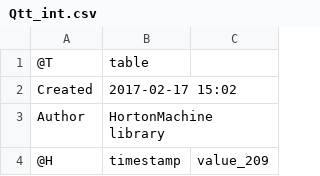
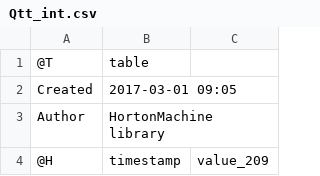
Before and after one commit to Mariolina88/TraveTimes, a CSV file: resources/Output/integrator/Qtt_int.csv, drawn as a sheet; only a part is shown; the diff covers the shown part only.

```diff
--- a/resources/Output/integrator/Qtt_int.csv
+++ b/resources/Output/integrator/Qtt_int.csv
@@ -1,3 +1,3 @@
 @T,table
-Created,2017-02-17 15:02
+Created,2017-03-01 09:05
 Author,HortonMachine library
```
Also changed, not shown: 29 added rows and 14 edited cells elsewhere in this file, resources/Output/pdfsFor/ET_for.csv, resources/Output/pdfsFor/Q_for.csv, 17 other files.
